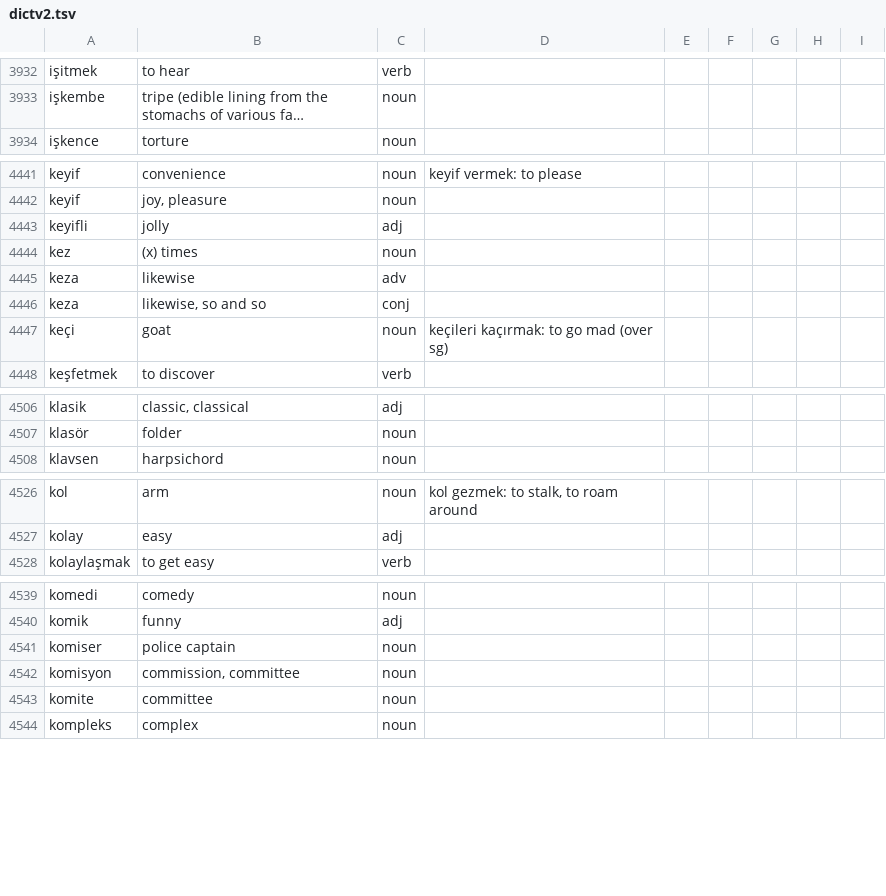
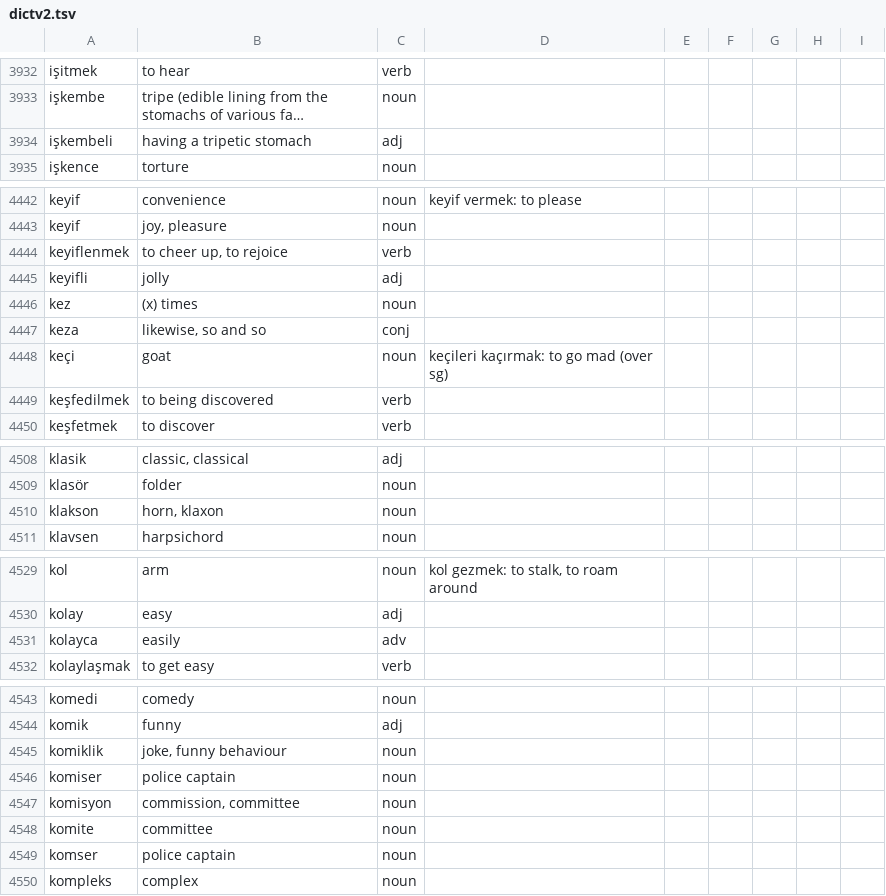
Before and after one commit to baloghe/tr_en_dictionary, a TSV file: input/dictv2.tsv, drawn as a sheet; only a part is shown, gaps mark what is left out; long unchanged cells end in …; removed rows and columns are numbered as before the commit, all else as after; the diff covers the shown part only; the diff names each change by its address in the sheet, - before the commit and + after, or states it on an @@ line.

Commit message:
new entries

```diff
--- a/input/dictv2.tsv
+++ b/input/dictv2.tsv
+row 3934: işkembeli | having a tripetic stomach | adj
+row 4444: keyiflenmek | to cheer up, to rejoice | verb
-row 4445: keza | likewise | adv
+row 4449: keşfedilmek | to being discovered | verb
+row 4510: klakson | horn, klaxon | noun
+row 4531: kolayca | easily | adv
+row 4545: komiklik | joke, funny behaviour | noun
+row 4549: komser | police captain | noun
```
Also changed, not shown: 4 added rows and 2 edited cells elsewhere in this file.
